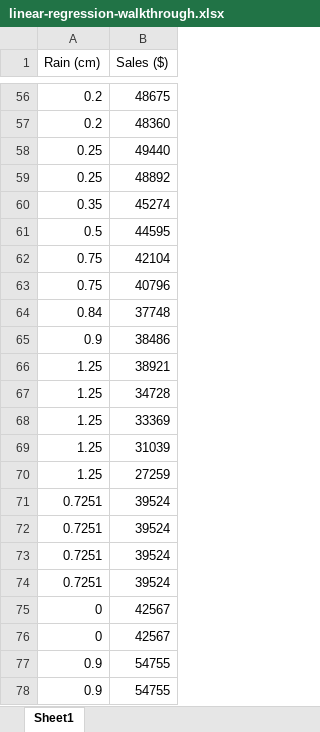
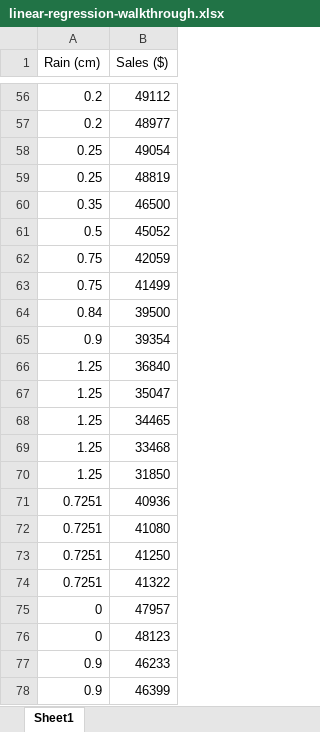
Before and after one commit to udacity/nd331-c4-advanced-data-analysis-with-powerbi, an Excel workbook: lesson2-advanced-data-analysis/linear-regression-walkthrough.xlsx, sheet Sheet1, drawn as a sheet; only a part is shown, gaps mark what is left out; values as stored, in another font and other column widths than the file's, no borders; the diff covers the shown part only; the diff names each change by its address in the sheet, - before the commit and + after, or states it on an @@ line.

```diff
--- a/lesson2-advanced-data-analysis/linear-regression-walkthrough.xlsx (sheet Sheet1)
+++ b/lesson2-advanced-data-analysis/linear-regression-walkthrough.xlsx (sheet Sheet1)
-B56 (Sales ($)): 48675
+B56 (Sales ($)): 49112
-B57 (Sales ($)): 48360
+B57 (Sales ($)): 48977
-B58 (Sales ($)): 49440
+B58 (Sales ($)): 49054
-B59 (Sales ($)): 48892
+B59 (Sales ($)): 48819
-B60 (Sales ($)): 45274
+B60 (Sales ($)): 46500
-B61 (Sales ($)): 44595
+B61 (Sales ($)): 45052
-B62 (Sales ($)): 42104
+B62 (Sales ($)): 42059
-B63 (Sales ($)): 40796
+B63 (Sales ($)): 41499
-B64 (Sales ($)): 37748
+B64 (Sales ($)): 39500
-B65 (Sales ($)): 38486
+B65 (Sales ($)): 39354
-B66 (Sales ($)): 38921
+B66 (Sales ($)): 36840
-B67 (Sales ($)): 34728
+B67 (Sales ($)): 35047
-B68 (Sales ($)): 33369
+B68 (Sales ($)): 34465
-B69 (Sales ($)): 31039
+B69 (Sales ($)): 33468
-B70 (Sales ($)): 27259
+B70 (Sales ($)): 31850
-B71 (Sales ($)): 39524
+B71 (Sales ($)): 40936
-B72 (Sales ($)): 39524
+B72 (Sales ($)): 41080
-B73 (Sales ($)): 39524
+B73 (Sales ($)): 41250
-B74 (Sales ($)): 39524
+B74 (Sales ($)): 41322
-B75 (Sales ($)): 42567
+B75 (Sales ($)): 47957
-B76 (Sales ($)): 42567
+B76 (Sales ($)): 48123
-B77 (Sales ($)): 54755
+B77 (Sales ($)): 46233
-B78 (Sales ($)): 54755
+B78 (Sales ($)): 46399
```
Also changed, not shown: 6 added rows, 6 removed rows and 47 edited cells elsewhere in this sheet.
